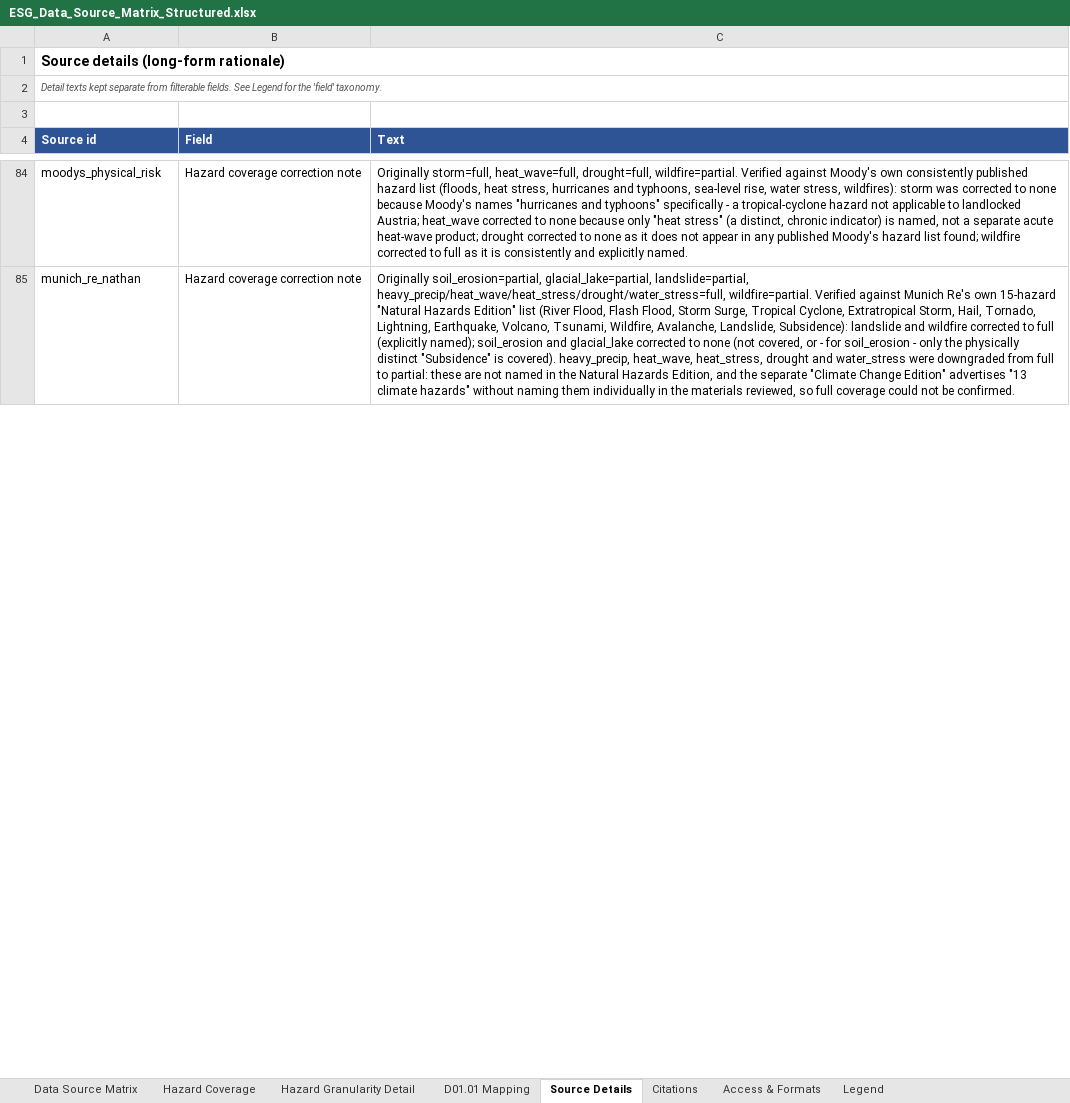
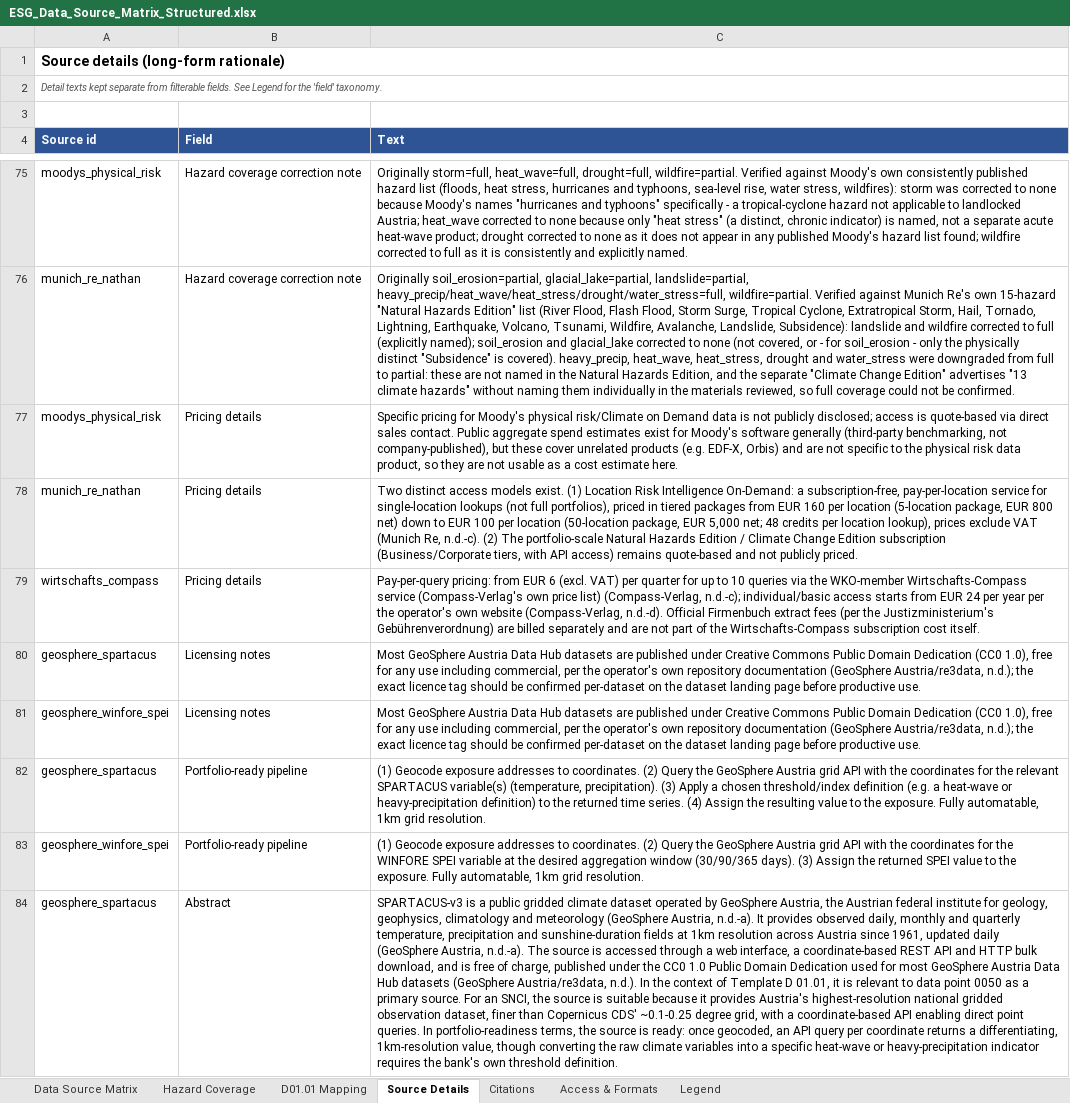
Before and after one commit to bernineu/esg-dashboard, an Excel workbook: data/ESG_Data_Source_Matrix_Structured.xlsx, sheet Source Details, drawn as a sheet; only a part is shown, gaps mark what is left out; values as stored, in another font and other column widths than the file's, no borders; the diff covers the shown part only; the diff names each change by its address in the sheet, - before the commit and + after, or states it on an @@ line.

```diff
--- a/data/ESG_Data_Source_Matrix_Structured.xlsx (sheet Source Details)
+++ b/data/ESG_Data_Source_Matrix_Structured.xlsx (sheet Source Details)
-sheet tab: Hazard Granularity Detail
+row 77: moodys_physical_risk | Pricing details | Specific pricing for Moody's physical risk/Climate on Demand data is not publicly disclosed; access is quote-based via direct sales contact. Public aggregate spend estimates exist for Moody's software generally (third-party benchmarking, not company-published), but these cover unrelated products (e.g. EDF-X, Orbis) and are not specific to the physical risk data product, so they are not usable as a cost estimate here.
+row 78: munich_re_nathan | Pricing details | Two distinct access models exist. (1) Location Risk Intelligence On-Demand: a subscription-free, pay-per-location service for single-location lookups (not full portfolios), priced in tiered packages from EUR 160 per location (5-location package, EUR 800 net) down to EUR 100 per location (50-location package, EUR 5,000 net; 48 credits per location lookup), prices exclude VAT (Munich Re, n.d.-c). (2) The portfolio-scale Natural Hazards Edition / Climate Change Edition subscription (Business/Corporate tiers, with API access) remains quote-based and not publicly priced.
+row 79: wirtschafts_compass | Pricing details | Pay-per-query pricing: from EUR 6 (excl. VAT) per quarter for up to 10 queries via the WKO-member Wirtschafts-Compass service (Compass-Verlag's own price list) (Compass-Verlag, n.d.-c); individual/basic access starts from EUR 24 per year per the operator's own website (Compass-Verlag, n.d.-d). Official Firmenbuch extract fees (per the Justizministerium's Gebührenverordnung) are billed separately and are not part of the Wirtschafts-Compass subscription cost itself.
+row 80: geosphere_spartacus | Licensing notes | Most GeoSphere Austria Data Hub datasets are published under Creative Commons Public Domain Dedication (CC0 1.0), free for any use including commercial, per the operator's own repository documentation (GeoSphere Austria/re3data, n.d.); the exact licence tag should be confirmed per-dataset on the dataset landing page before productive use.
+row 81: geosphere_winfore_spei | Licensing notes | Most GeoSphere Austria Data Hub datasets are published under Creative Commons Public Domain Dedication (CC0 1.0), free for any use including commercial, per the operator's own repository documentation (GeoSphere Austria/re3data, n.d.); the exact licence tag should be confirmed per-dataset on the dataset landing page before productive use.
+row 82: geosphere_spartacus | Portfolio-ready pipeline | (1) Geocode exposure addresses to coordinates. (2) Query the GeoSphere Austria grid API with the coordinates for the relevant SPARTACUS variable(s) (temperature, precipitation). (3) Apply a chosen threshold/index definition (e.g. a heat-wave or heavy-precipitation definition) to the returned time series. (4) Assign the resulting value to the exposure. Fully automatable, 1km grid resolution.
+row 83: geosphere_winfore_spei | Portfolio-ready pipeline | (1) Geocode exposure addresses to coordinates. (2) Query the GeoSphere Austria grid API with the coordinates for the WINFORE SPEI variable at the desired aggregation window (30/90/365 days). (3) Assign the returned SPEI value to the exposure. Fully automatable, 1km grid resolution.
+row 84: geosphere_spartacus | Abstract | SPARTACUS-v3 is a public gridded climate dataset operated by GeoSphere Austria, the Austrian federal institute for geology, geophysics, climatology and meteorology (GeoSphere Austria, n.d.-a). It provides observed daily, monthly and quarterly temperature, precipitation and sunshine-duration fields at 1km resolution across Austria since 1961, updated daily (GeoSphere Austria, n.d.-a). The source is accessed through a web interface, a coordinate-based REST API and HTTP bulk download, and is free of charge, published under the CC0 1.0 Public Domain Dedication used for most GeoSphere Austria Data Hub datasets (GeoSphere Austria/re3data, n.d.). In the context of Template D 01.01, it is relevant to data point 0050 as a primary source. For an SNCI, the source is suitable because it provides Austria's highest-resolution national gridded observation dataset, finer than Copernicus CDS' ~0.1-0.25 degree grid, with a coordinate-based API enabling direct point queries. In portfolio-readiness terms, the source is ready: once geocoded, an API query per coordinate returns a differentiating, 1km-resolution value, though converting the raw climate variables into a specific heat-wave or heavy-precipitation indicator requires the bank's own threshold definition.
```
Also changed, not shown: 74 added rows, 9 removed rows and 35 edited cells elsewhere in this sheet, sheet Hazard Coverage, sheet Data Source Matrix, sheet D01.01 Mapping, sheet Legend, sheet Citations, sheet Access & Formats, 12 other files.
